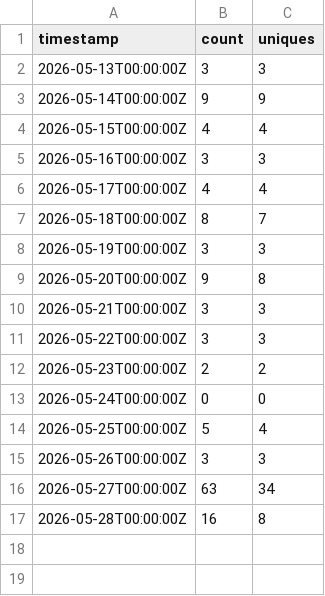
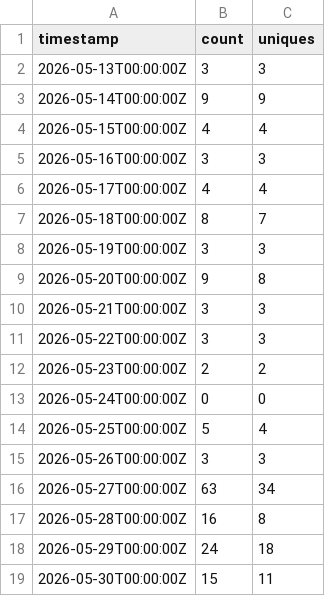
Before and after one commit to daiemon12/catia-v5-mcp-server, a CSV file: traffic/clones.csv, drawn as a sheet.

```diff
--- a/traffic/clones.csv
+++ b/traffic/clones.csv
@@ -17 +17,3 @@ timestamp,count,uniques
 2026-05-28T00:00:00Z,16,8
+2026-05-29T00:00:00Z,24,18
+2026-05-30T00:00:00Z,15,11
```
Also changed, not shown: traffic/views.csv, 2 other files.
